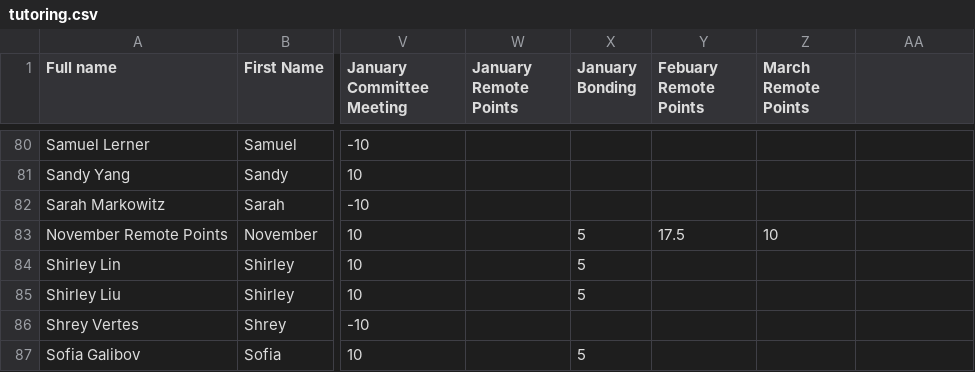
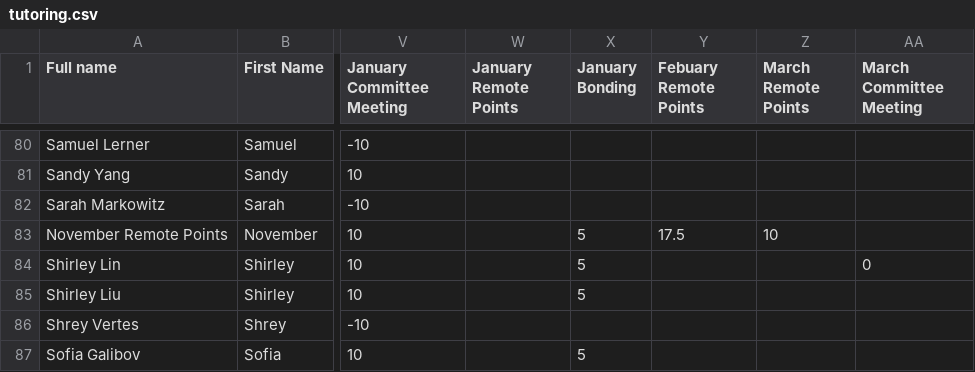
Before and after one commit to BTHS-NHS-Secretaries/bthsnhs.org, a CSV file: tutoring.csv, drawn as a sheet; only a part is shown, gaps mark what is left out; the diff names each change by its address in the sheet, - before the commit and + after, or states it on an @@ line.

Commit message:
Update tutoring.csv

```diff
--- a/tutoring.csv
+++ b/tutoring.csv
-AA1: (empty)
+AA1: March Committee Meeting
-AA84 (March Committee Meeting): (empty)
+AA84 (March Committee Meeting): 0
```
